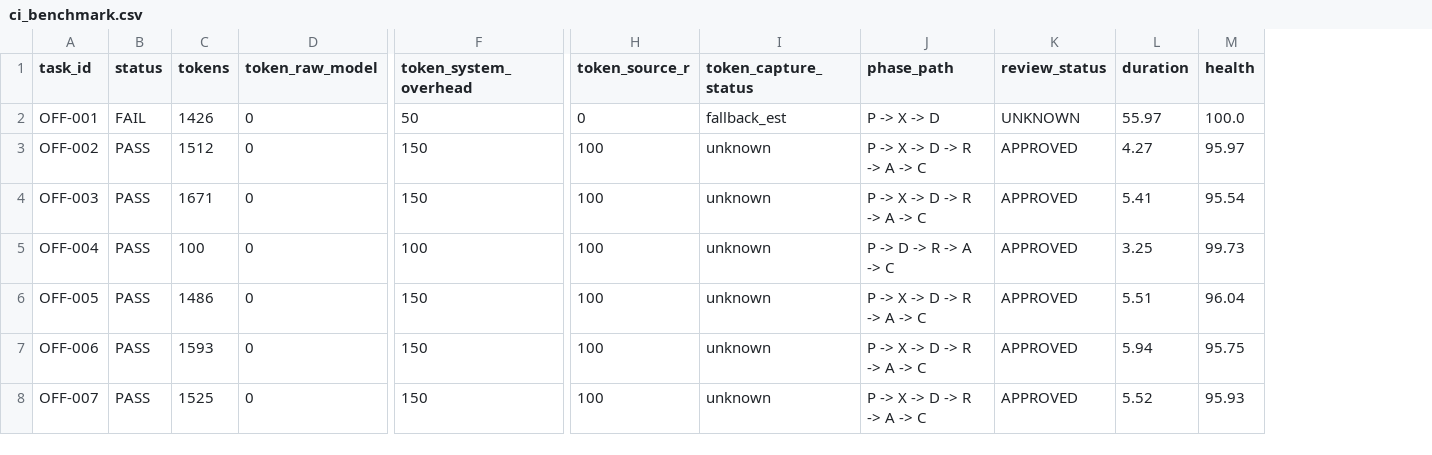
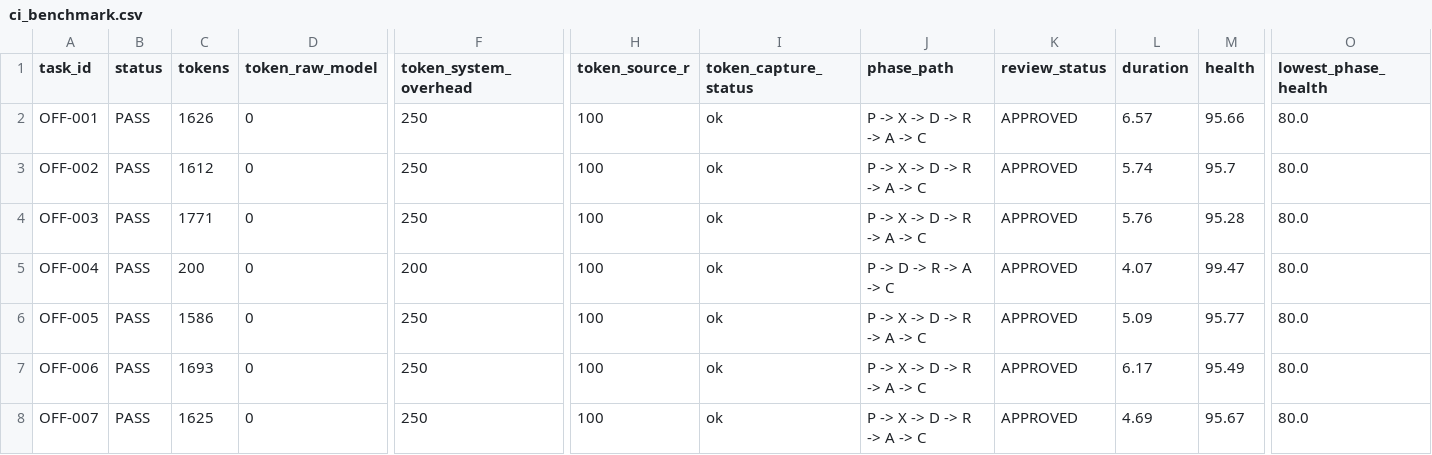
Before and after one commit to James3014/Nexus-new, a CSV file: ci_benchmark.csv, drawn as a sheet; only a part is shown, gaps mark what is left out; the diff covers the shown part only; the diff names each change by its address in the sheet, - before the commit and + after, or states it on an @@ line.

```diff
--- a/ci_benchmark.csv
+++ b/ci_benchmark.csv
+column O (lowest_phase_health), rows 2-8: all 80.0
-B2 (status): FAIL
+B2 (status): PASS
-C2 (tokens): 1426
+C2 (tokens): 1626
-F2 (token_system_overhead): 50
+F2 (token_system_overhead): 250
-H2 (token_source_r): 0
+H2 (token_source_r): 100
-I2 (token_capture_status): fallback_est
+I2 (token_capture_status): ok
-J2 (phase_path): P -> X -> D
+J2 (phase_path): P -> X -> D -> R -> A -> C
-K2 (review_status): UNKNOWN
+K2 (review_status): APPROVED
-L2 (duration): 55.97
+L2 (duration): 6.57
-M2 (health): 100.0
+M2 (health): 95.66
-C3 (tokens): 1512
+C3 (tokens): 1612
-F3:F4 (token_system_overhead): 150
+F3:F4 (token_system_overhead): 250
-I3:I8 (token_capture_status): unknown
+I3:I8 (token_capture_status): ok
-L3 (duration): 4.27
+L3 (duration): 5.74
-M3 (health): 95.97
+M3 (health): 95.7
-C4 (tokens): 1671
+C4 (tokens): 1771
-L4 (duration): 5.41
+L4 (duration): 5.76
-M4 (health): 95.54
+M4 (health): 95.28
-C5 (tokens): 100
+C5 (tokens): 200
-F5 (token_system_overhead): 100
+F5 (token_system_overhead): 200
-L5 (duration): 3.25
+L5 (duration): 4.07
-M5 (health): 99.73
+M5 (health): 99.47
-C6 (tokens): 1486
+C6 (tokens): 1586
-F6:F8 (token_system_overhead): 150
+F6:F8 (token_system_overhead): 250
-L6 (duration): 5.51
+L6 (duration): 5.09
-M6 (health): 96.04
+M6 (health): 95.77
-C7 (tokens): 1593
+C7 (tokens): 1693
-L7 (duration): 5.94
+L7 (duration): 6.17
-M7 (health): 95.75
+M7 (health): 95.49
-C8 (tokens): 1525
+C8 (tokens): 1625
-L8 (duration): 5.52
+L8 (duration): 4.69
-M8 (health): 95.93
+M8 (health): 95.67
```
Also changed, not shown: 15 edited cells elsewhere in this file, 38 other files.
